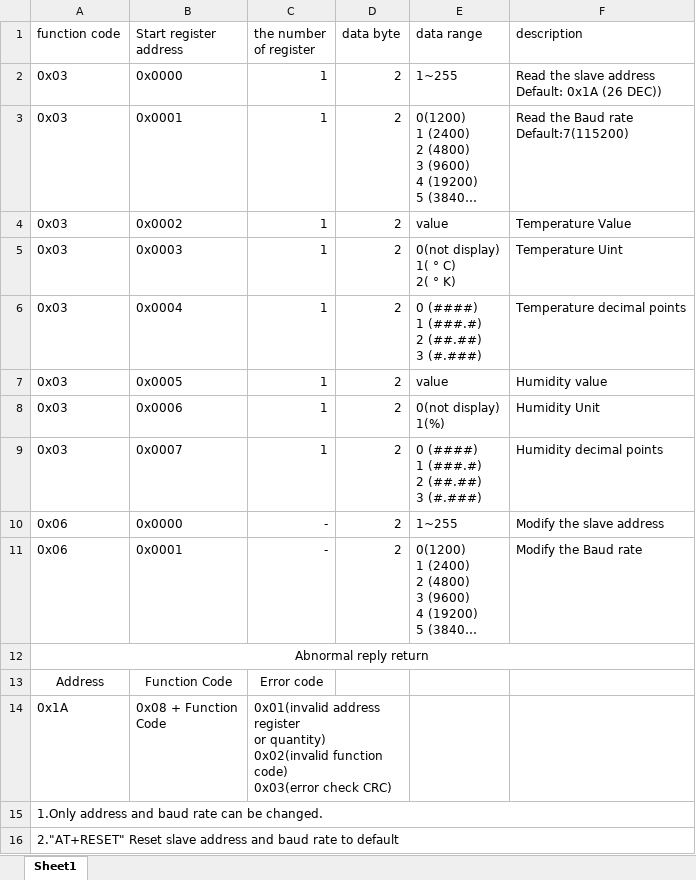
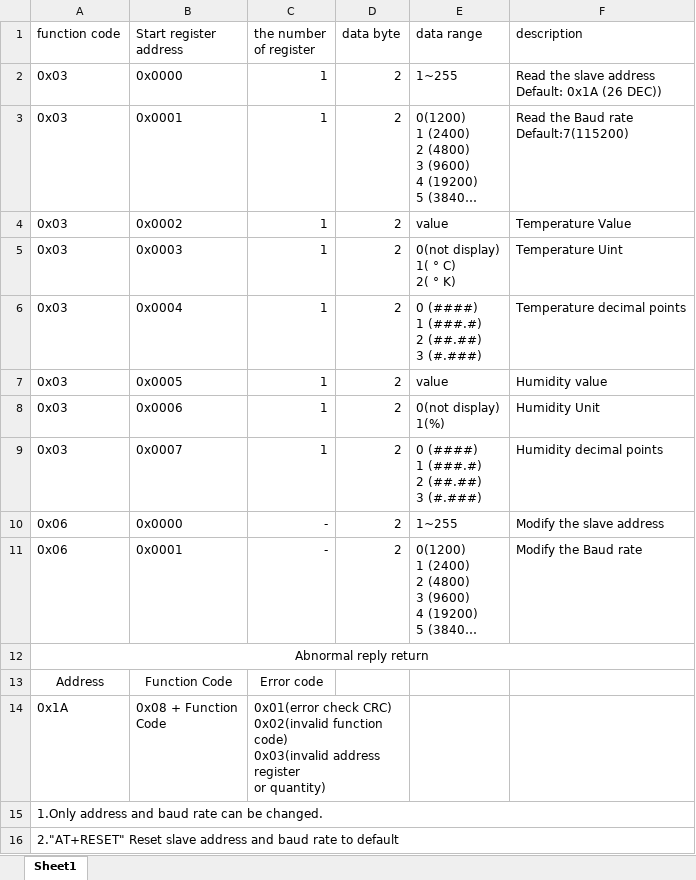
Before and after one commit to QuangKhanh2605/Saoviet_HS300x_Modbus_RTU_Slave, an Excel workbook: Mudbus RTU Level Sensor HS300x.xlsx, sheet Sheet1, drawn as a sheet; long unchanged cells end in …; values as stored, in another font and other column widths than the file's, no borders; ↵ is a line break in a cell; the diff names each change by its address in the sheet, - before the commit and + after, or states it on an @@ line.

Commit message:
update

```diff
--- a/Mudbus RTU Level Sensor HS300x.xlsx (sheet Sheet1)
+++ b/Mudbus RTU Level Sensor HS300x.xlsx (sheet Sheet1)
-C14 (the number of register): 0x01(invalid address register ↵ or quantity) ↵ 0x02(invalid function code) ↵ 0x03(error check CRC)
+C14 (the number of register): 0x01(error check CRC) ↵ 0x02(invalid function code) ↵ 0x03(invalid address register ↵ or quantity)
```
